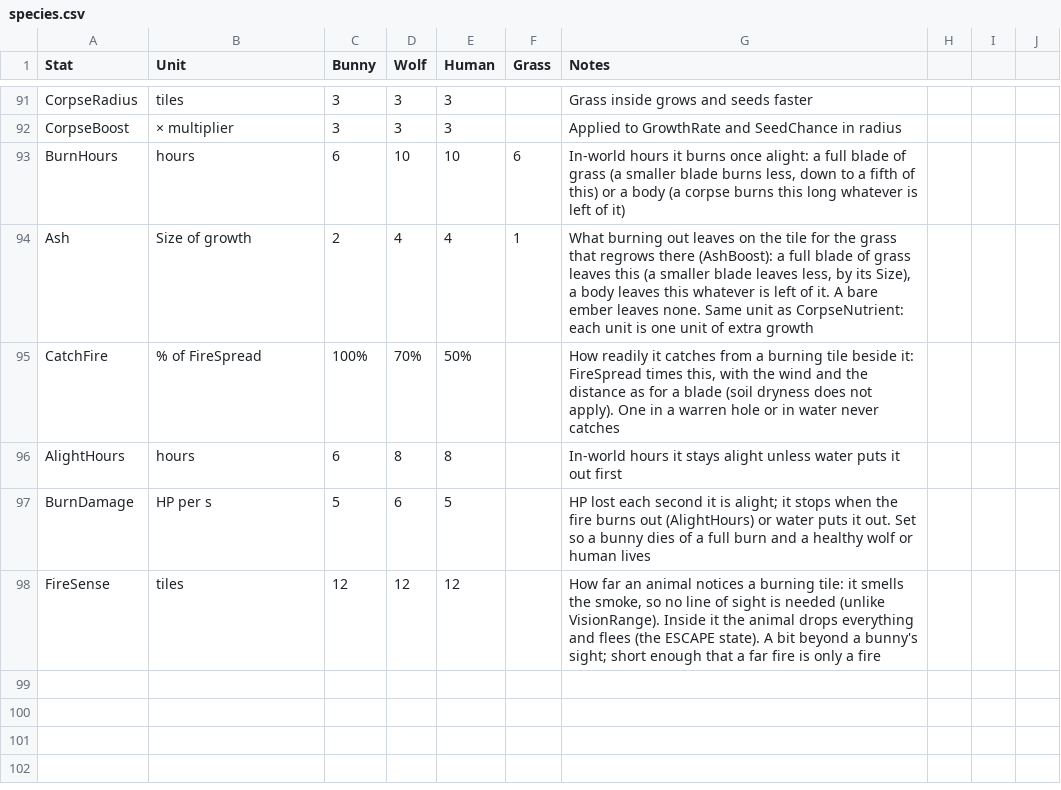
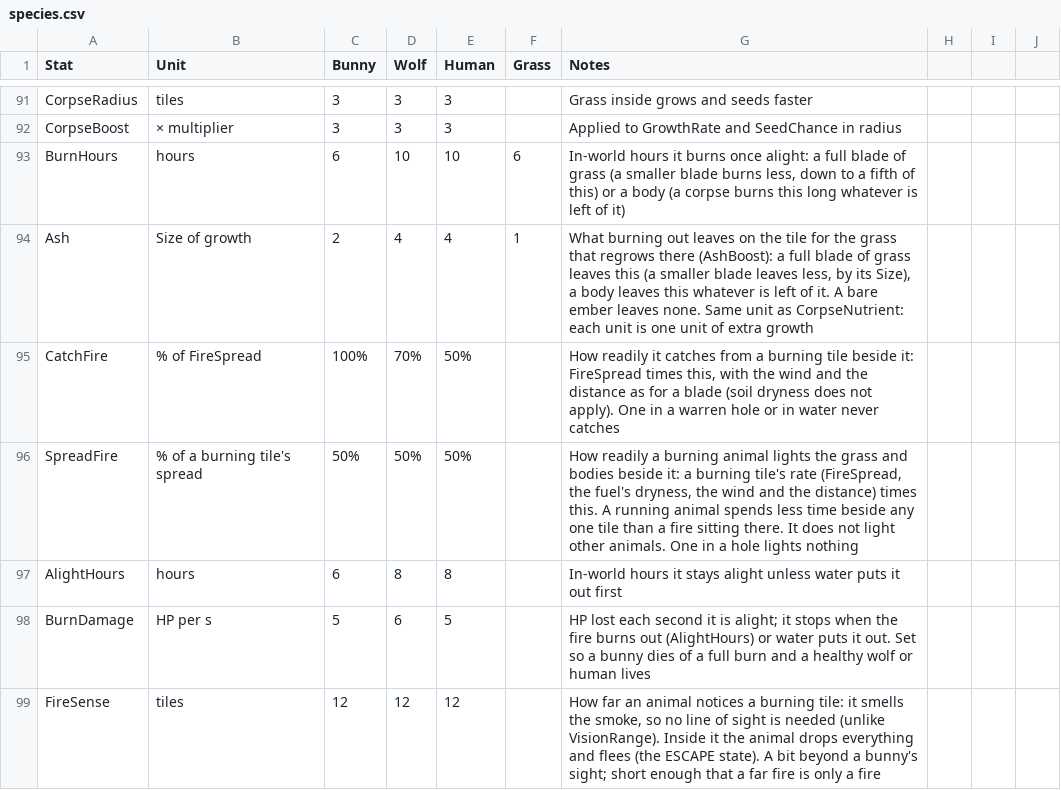
Before and after one commit to pbrinnel/pbrinnel.github.io, a CSV file: Life/tables/species.csv, drawn as a sheet; only a part is shown, gaps mark what is left out; the diff names each change by its address in the sheet, - before the commit and + after, or states it on an @@ line.

```diff
--- a/Life/tables/species.csv
+++ b/Life/tables/species.csv
+row 96: SpreadFire | % of a burning tile's spread | 50% | 50% | 50% |  | How readily a burning animal lights the grass and bodies beside it: a burning tile's rate (FireSpread, the fuel's dryness, the wind and the distance) times this. A running animal spends less time beside any one tile than a fire sitting there. It does not light other animals. One in a hole lights nothing
```
Also changed, not shown: Life/tables/variables.csv, 6 other files.
